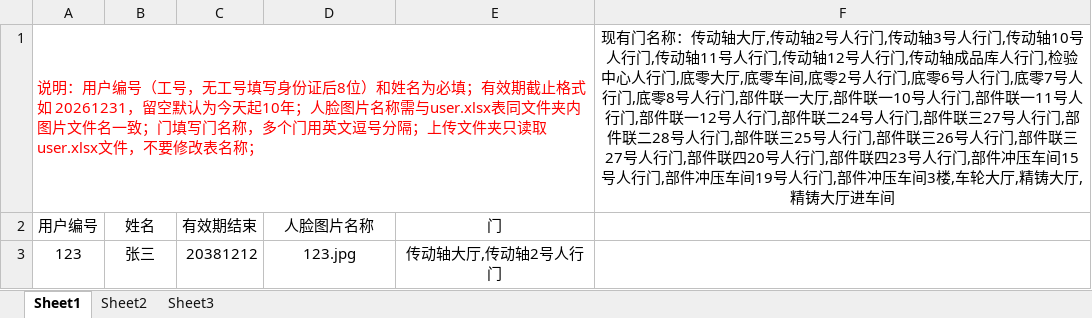
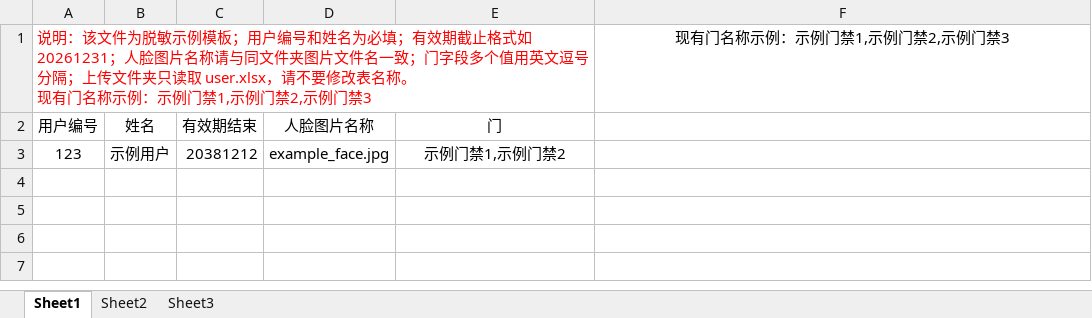
Before and after one commit to Dragon-son/dahua_door_web, an Excel workbook: user.xlsx, sheet Sheet1, drawn as a sheet; values as stored, in another font and other column widths than the file's, no borders; removed rows and columns are numbered as before the commit, all else as after; ↵ is a line break in a cell; the diff names each change by its address in the sheet, - before the commit and + after, or states it on an @@ line.

Commit message:
chore: sanitize docs and spreadsheet examples

```diff
--- a/user.xlsx (sheet Sheet1)
+++ b/user.xlsx (sheet Sheet1)
-row 1: 说明：用户编号（工号，无工号填写身份证后8位）和姓名为必填；有效期截止格式如 20261231，留空默认为今天起10年；人脸图片名称需与user.xlsx表同文件夹内图片文件名一致；门填写门名称，多个门用英文逗号分隔；上传文件夹只读取user.xlsx文件，不要修改表名称； |  |  |  |  | 现有门名称：传动轴大厅,传动轴2号人行门,传动轴3号人行门,传动轴10号人行门,传动轴11号人行门,传动轴12号人行门,传动轴成品库人行门,检验中心人行门,底零大厅,底零车间,底零2号人行门,底零6号人行门,底零7号人行门,底零8号人行门,部件联一大厅,部件联一10号人行门,部件联一11号人行门,部件联一12号人行门,部件联二24号人行门,部件联三27号人行门,部件联二28号人行门,部件联三25号人行门,部件联三26号人行门,部件联三27号人行门,部件联四20号人行门,部件联四23号人行门,部件冲压车间15号人行门,部件冲压车间19号人行门,部件冲压车间3楼,车轮大厅,精铸大厅,精铸大厅进车间
+row 1: 说明：该文件为脱敏示例模板；用户编号和姓名为必填；有效期截止格式如 20261231；人脸图片名称请与同文件夹图片文件名一致；门字段多个值用英文逗号分隔；上传文件夹只读取 user.xlsx，请不要修改表名称。 ↵ 现有门名称示例：示例门禁1,示例门禁2,示例门禁3 |  |  |  |  | 现有门名称示例：示例门禁1,示例门禁2,示例门禁3
-B3 (姓名): 张三
+B3 (姓名): 示例用户
-D3 (人脸图片名称): 123.jpg
+D3 (人脸图片名称): example_face.jpg
-E3 (门): 传动轴大厅,传动轴2号人行门
+E3 (门): 示例门禁1,示例门禁2
```
Also changed, not shown: 2 other files.
